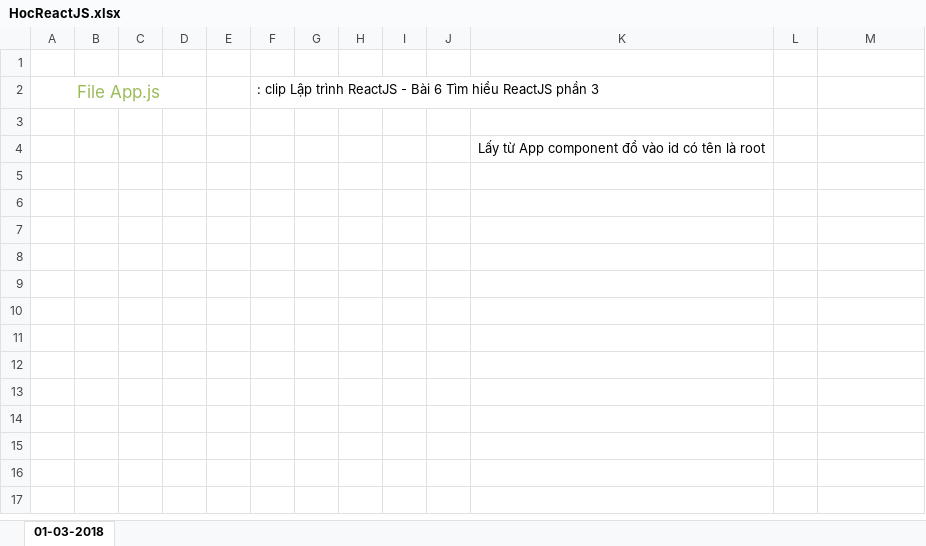
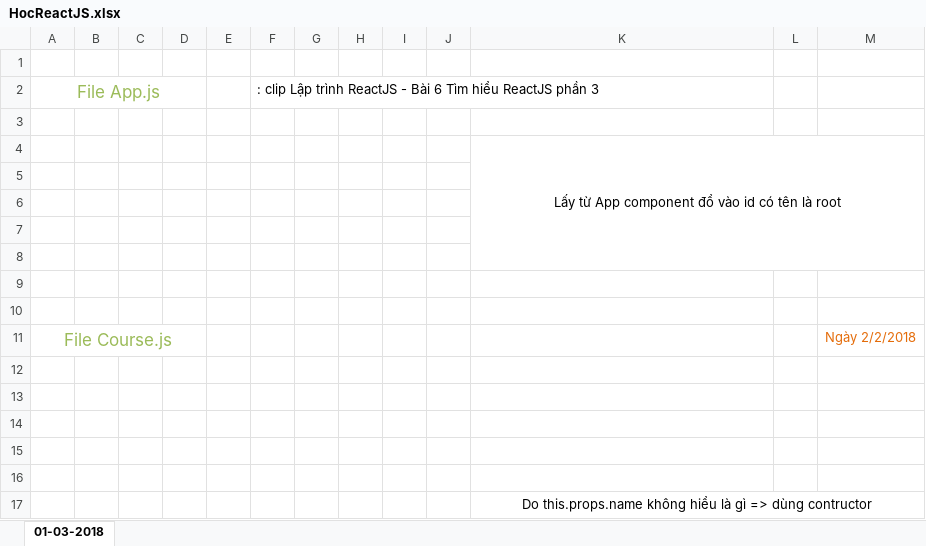
Before and after one commit to huynvn010193/ReactJS, an Excel workbook: HocReactJS.xlsx, sheet 01-03-2018, drawn as a sheet; values as stored, in another font and other column widths than the file's, no borders; charts and pictures not drawn; the diff names each change by its address in the sheet, - before the commit and + after, or states it on an @@ line.

Commit message:
Done clip Lập trình ReactJS - Bài 17 Sử dụng Ref: ref

```diff
--- a/HocReactJS.xlsx (sheet 01-03-2018)
+++ b/HocReactJS.xlsx (sheet 01-03-2018)
+K4:M8 merged
+row 5: (empty)
+row 6: (empty)
+row 7: (empty)
+row 8: (empty)
+row 9: (empty)
+row 10: (empty)
+row 11: File Course.js |  |  |  |  |  |  |  |  |  |  |  | Ngày 2/2/2018
+row 12: (empty)
+row 13: (empty)
+row 14: (empty)
+row 15: (empty)
+row 16: (empty)
+row 17:  |  |  |  |  |  |  |  |  |  | Do this.props.name không hiểu là gì => dùng contructor
```
Also changed, not shown: charts or pictures, 2 other files.
